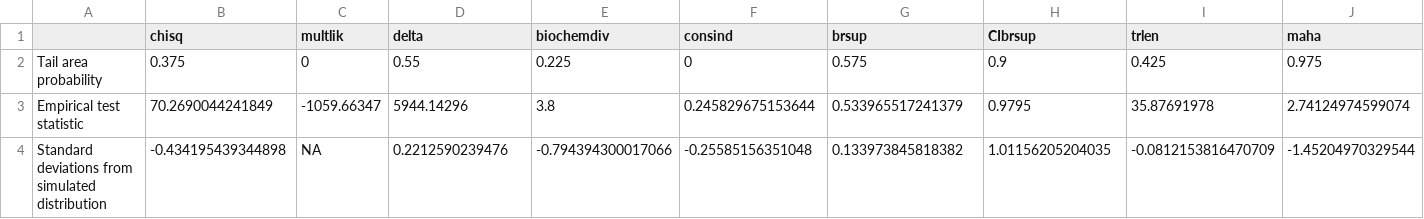
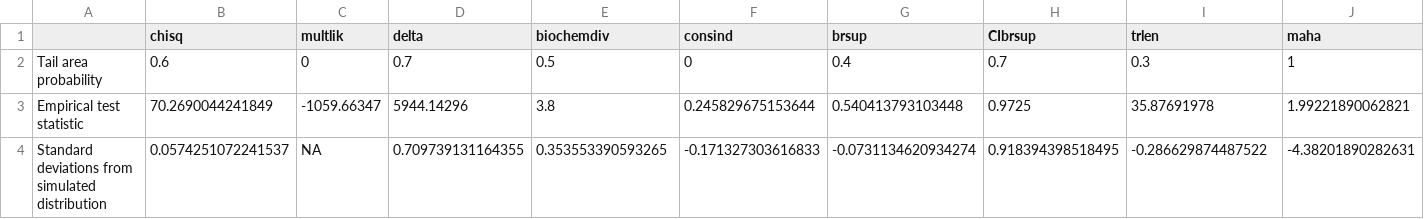
Before and after one commit to duchene/phylomad, a CSV file: outputFolder/example.covarion.longtips.nex.phylomad/output.pvals.PhyloMAd.csv, drawn as a sheet.

```diff
--- a/outputFolder/example.covarion.longtips.nex.phylomad/output.pvals.PhyloMAd.csv
+++ b/outputFolder/example.covarion.longtips.nex.phylomad/output.pvals.PhyloMAd.csv
@@ -1,4 +1,4 @@
 "","chisq","multlik","delta","biochemdiv","consind","brsup","CIbrsup","trlen","maha"
-"Tail area probability",0.375,0,0.55,0.225,0,0.575,0.9,0.425,0.975
-"Empirical test statistic",70.2690044241849,-1059.66347,5944.14296,3.8,0.245829675153644,0.533965517241379,0.9795,35.87691978,2.74124974599074
-"Standard deviations from simulated distribution",-0.434195439344898,NA,0.2212590239476,-0.794394300017066,-0.25585156351048,0.133973845818382,1.01156205204035,-0.0812153816470709,-1.45204970329544
+"Tail area probability",0.6,0,0.7,0.5,0,0.4,0.7,0.3,1
+"Empirical test statistic",70.2690044241849,-1059.66347,5944.14296,3.8,0.245829675153644,0.540413793103448,0.9725,35.87691978,1.99221890062821
+"Standard deviations from simulated distribution",0.0574251072241537,NA,0.709739131164355,0.353553390593265,-0.171327303616833,-0.0731134620934274,0.918394398518495,-0.286629874487522,-4.38201890282631
```
Also changed, not shown: 3 other files.
